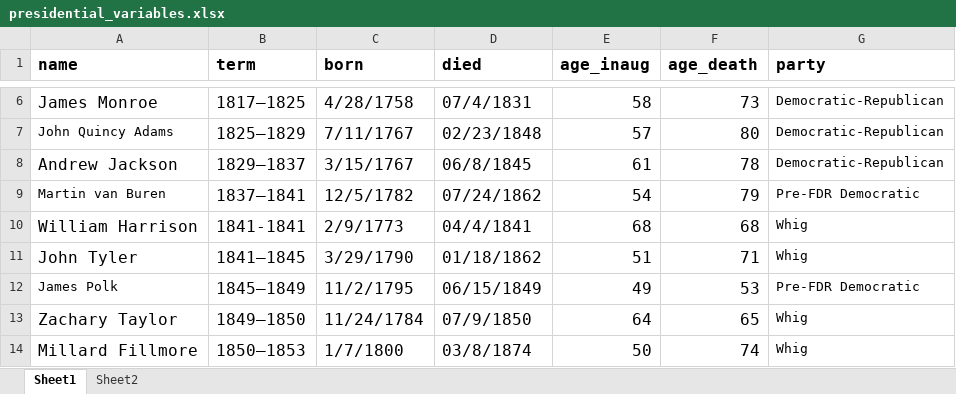
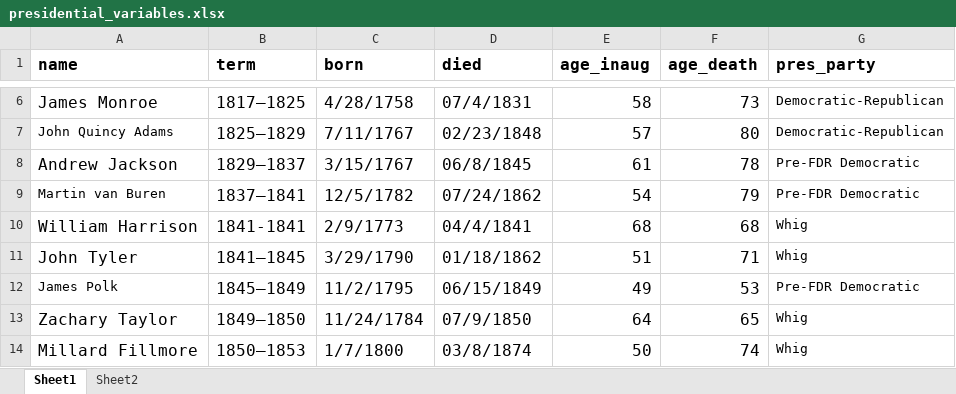
Before and after one commit to tom3murray/Banzai-predicament, an Excel workbook: presidential_variables.xlsx, sheet Sheet1, drawn as a sheet; only a part is shown, gaps mark what is left out; values as stored, in another font and other column widths than the file's, no borders; the diff names each change by its address in the sheet, - before the commit and + after, or states it on an @@ line.

```diff
--- a/presidential_variables.xlsx (sheet Sheet1)
+++ b/presidential_variables.xlsx (sheet Sheet1)
-G1: party
+G1: pres_party
-G8 (pres_party): Democratic-Republican
+G8 (pres_party): Pre-FDR Democratic
```
Also changed, not shown: all_congresses.xlsx, annual_variables.xlsx, 8 other files.
